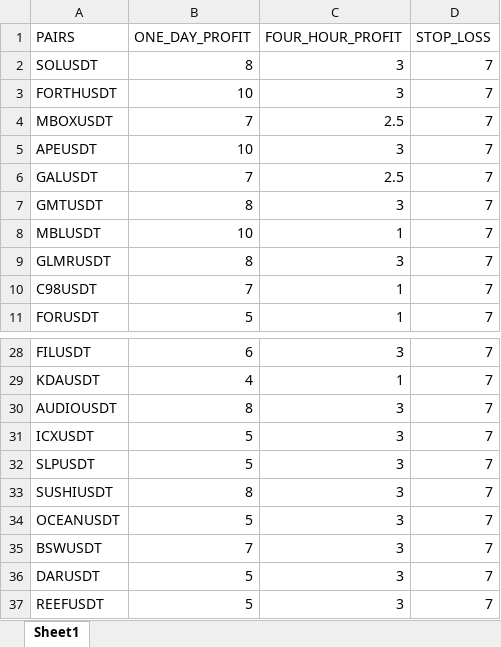
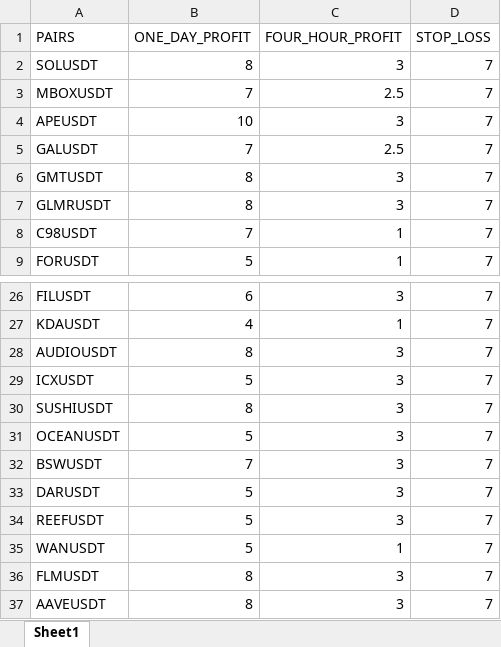
Before and after one commit to bashmastr/tradingView-alert-custom-bot, an Excel workbook: Profit-Percentages.xlsx, sheet Sheet1, drawn as a sheet; only a part is shown, gaps mark what is left out; the shorter side is filled out with more unchanged rows; values as stored, in another font and other column widths than the file's, no borders; charts and pictures and table styles not drawn; removed rows and columns are numbered as before the commit, all else as after; the diff covers the shown part only; the diff names each change by its address in the sheet, - before the commit and + after, or states it on an @@ line.

```diff
--- a/Profit-Percentages.xlsx (sheet Sheet1)
+++ b/Profit-Percentages.xlsx (sheet Sheet1)
-row 3: FORTHUSDT | 10 | 3 | 7
-row 8: MBLUSDT | 10 | 1 | 7
-row 32: SLPUSDT | 5 | 3 | 7
```
Also changed, not shown: 4 added rows, 23 removed rows and 1 edited cell elsewhere in this sheet, 5 other files.
